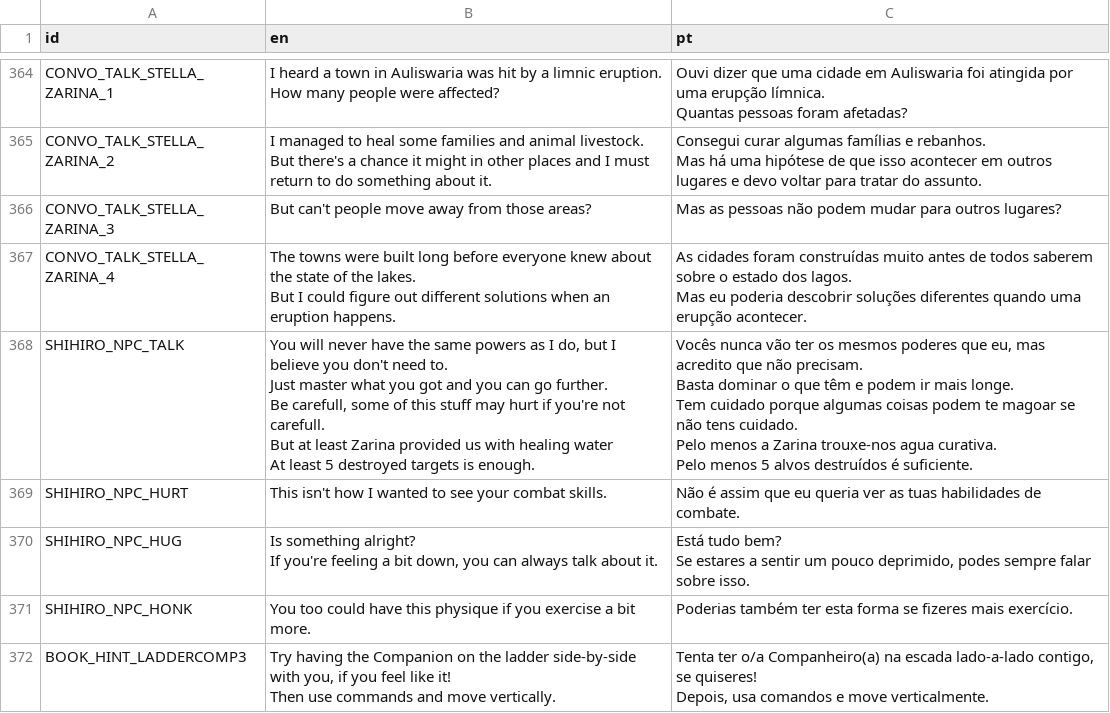
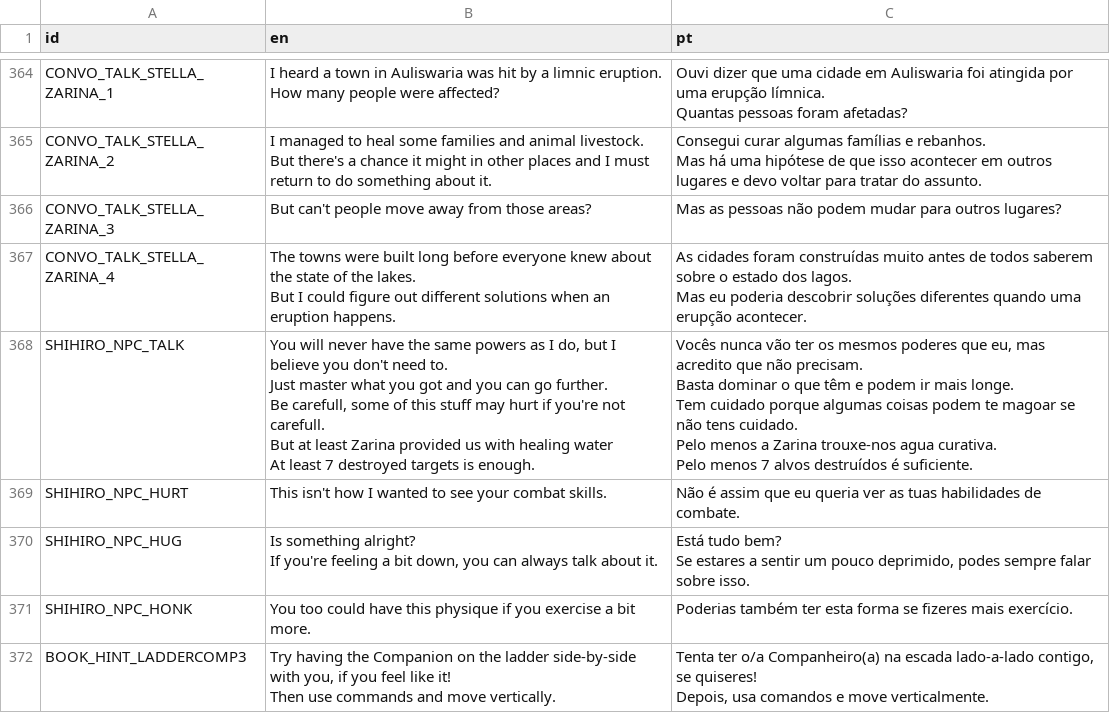
Before and after one commit to EyeBallTank/PROJECT-NORTUBEL-main-ish, a CSV file: assets/localization/translation.csv, drawn as a sheet; only a part is shown, gaps mark what is left out.

```diff
--- a/assets/localization/translation.csv
+++ b/assets/localization/translation.csv
@@ -760,11 +760,11 @@ But I could figure out different solutions when an eruption happens.","As cidade
 Mas eu poderia descobrir soluções diferentes quando uma erupção acontecer."
-SHIHIRO_NPC_TALK,"You will never have the same powers as I do, but I believe you don't need to.
-Just master what you got and you can go further.
-Be carefull, some of this stuff may hurt if you're not carefull.
-But at least Zarina provided us with healing water
-At least 5 destroyed targets is enough.","Vocês nunca vão ter os mesmos poderes que eu, mas acredito que não precisam.
-Basta dominar o que têm e podem ir mais longe.
-Tem cuidado porque algumas coisas podem te magoar se não tens cuidado.
-Pelo menos a Zarina trouxe-nos agua curativa.
-Pelo menos 5 alvos destruídos é suficiente."
+SHIHIRO_NPC_TALK,"You will never have the same powers as I do, but I believe you don't need to.
+Just master what you got and you can go further.
+Be carefull, some of this stuff may hurt if you're not carefull.
+But at least Zarina provided us with healing water
+At least 7 destroyed targets is enough.","Vocês nunca vão ter os mesmos poderes que eu, mas acredito que não precisam.
+Basta dominar o que têm e podem ir mais longe.
+Tem cuidado porque algumas coisas podem te magoar se não tens cuidado.
+Pelo menos a Zarina trouxe-nos agua curativa.
+Pelo menos 7 alvos destruídos é suficiente."
 SHIHIRO_NPC_HURT,This isn't how I wanted to see your combat skills.,Não é assim que eu queria ver as tuas habilidades de combate.
```
Also changed, not shown: 3 other files.
